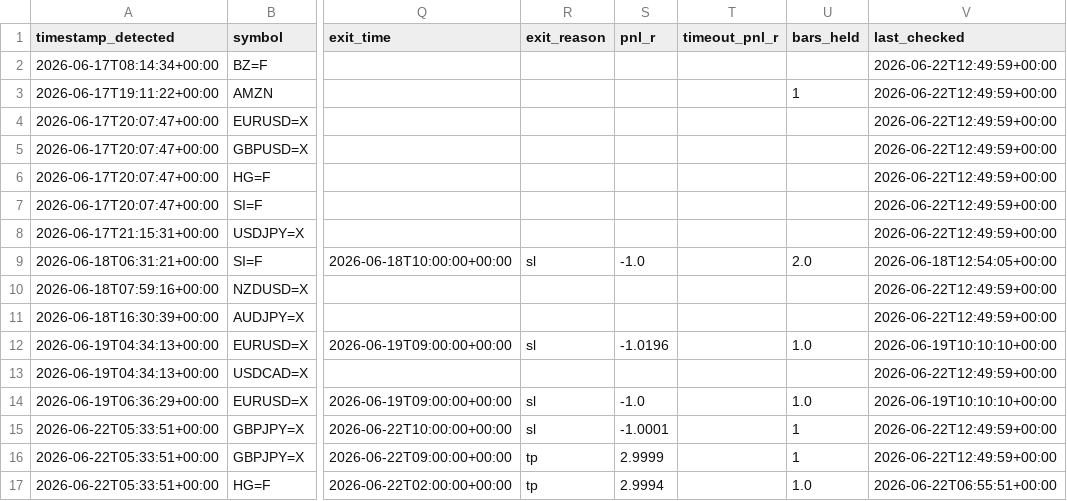
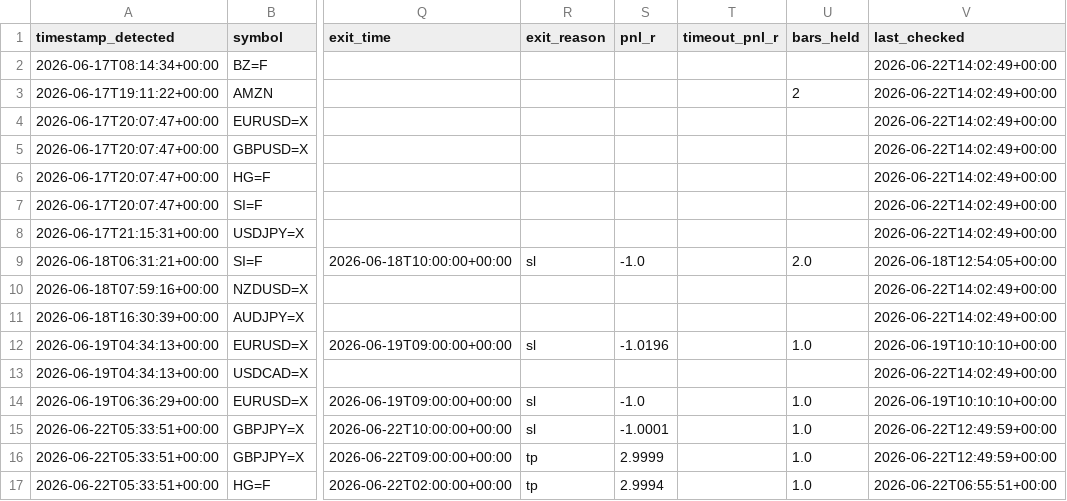
Before and after one commit to anabil-muthmercapital/S-D-learning, a CSV file: data/forward_signals.csv, drawn as a sheet; only a part is shown, gaps mark what is left out; the diff names each change by its address in the sheet, - before the commit and + after, or states it on an @@ line.

Commit message:
forward-test: 2026-06-22T14:03Z (16 signals)

```diff
--- a/data/forward_signals.csv
+++ b/data/forward_signals.csv
-V2:V8 (last_checked): 2026-06-22T12:49:59+00:00
+V2:V8 (last_checked): 2026-06-22T14:02:49+00:00
-U3 (bars_held): 1
+U3 (bars_held): 2
-V10:V11 (last_checked): 2026-06-22T12:49:59+00:00
+V10:V11 (last_checked): 2026-06-22T14:02:49+00:00
-V13 (last_checked): 2026-06-22T12:49:59+00:00
+V13 (last_checked): 2026-06-22T14:02:49+00:00
-U15:U16 (bars_held): 1
+U15:U16 (bars_held): 1.0
```
